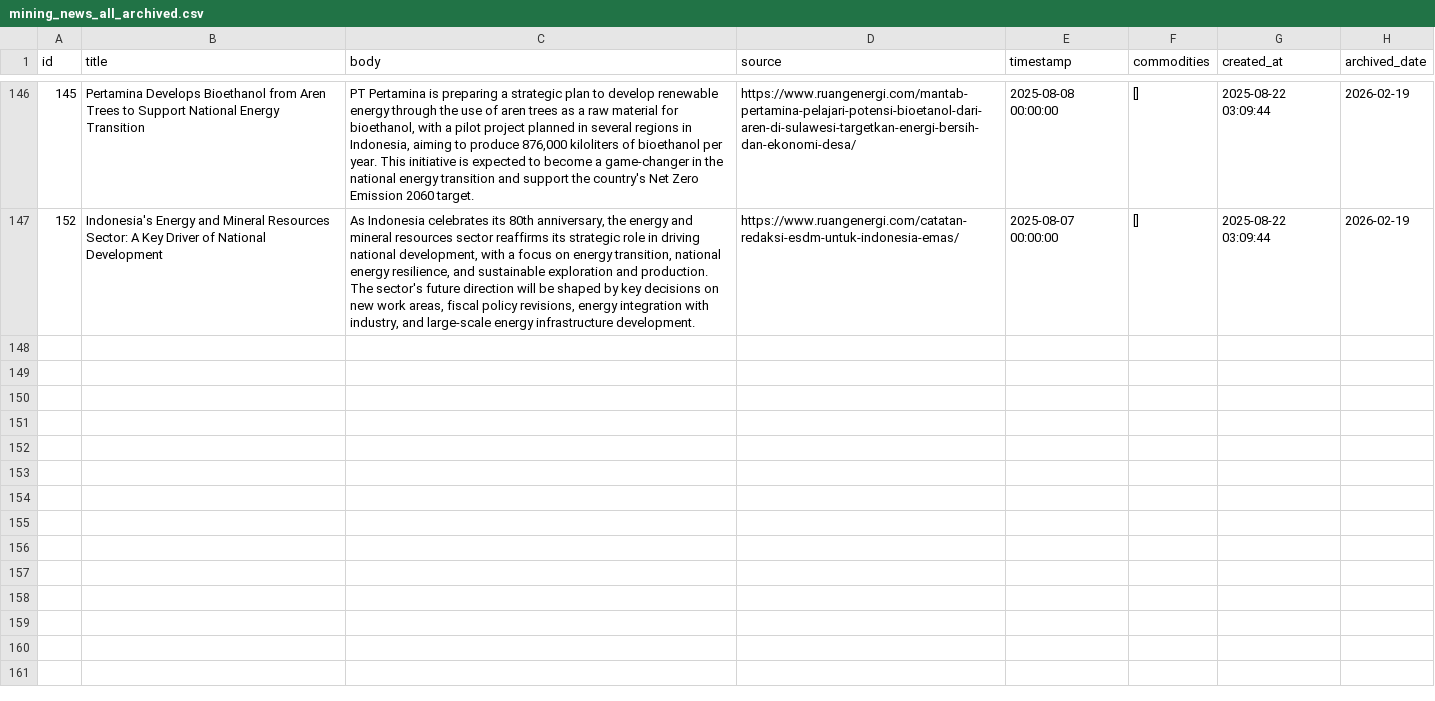
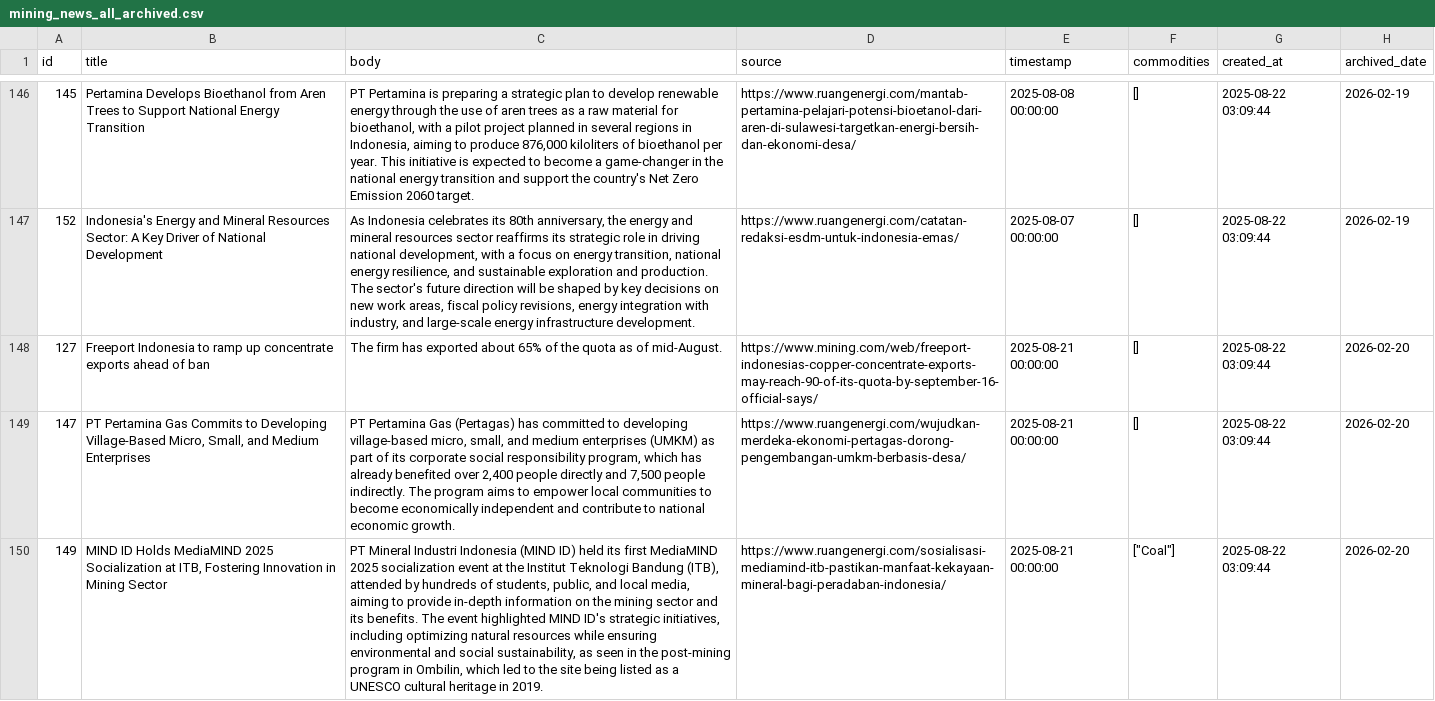
Before and after one commit to supertypeai/coalresearch, a CSV file: insider_news/data/archive/mining_news_all_archived.csv, drawn as a sheet; only a part is shown, gaps mark what is left out; the diff covers the shown part only; the diff names each change by its address in the sheet, - before the commit and + after, or states it on an @@ line.

```diff
--- a/insider_news/data/archive/mining_news_all_archived.csv
+++ b/insider_news/data/archive/mining_news_all_archived.csv
+row 148: 127 | Freeport Indonesia to ramp up concentrate exports ahead of ban | The firm has exported about 65% of the quota as of mid-August. | https://www.mining.com/web/freeport-indonesias-copper-concentrate-exports-may-reach-90-of-its-quota-by-september-16-official-says/ | 2025-08-21 00:00:00 | [] | 2025-08-22 03:09:44 | 2026-02-20
+row 149: 147 | PT Pertamina Gas Commits to Developing Village-Based Micro, Small, and Medium Enterprises | PT Pertamina Gas (Pertagas) has committed to developing village-based micro, small, and medium enterprises (UMKM) as part of its corporate social responsibility program, which has already benefited over 2,400 people directly and 7,500 people indirectly. The program aims to empower local communities to become economically independent and contribute to national economic growth. | https://www.ruangenergi.com/wujudkan-merdeka-ekonomi-pertagas-dorong-pengembangan-umkm-berbasis-desa/ | 2025-08-21 00:00:00 | [] | 2025-08-22 03:09:44 | 2026-02-20
+row 150: 149 | MIND ID Holds MediaMIND 2025 Socialization at ITB, Fostering Innovation in Mining Sector | PT Mineral Industri Indonesia (MIND ID) held its first MediaMIND 2025 socialization event at the Institut Teknologi Bandung (ITB), attended by hundreds of students, public, and local media, aiming to provide in-depth information on the mining sector and its benefits. The event highlighted MIND ID's strategic initiatives, including optimizing natural resources while ensuring environmental and social sustainability, as seen in the post-mining program in Ombilin, which led to the site being listed as a UNESCO cultural heritage in 2019. | https://www.ruangenergi.com/sosialisasi-mediamind-itb-pastikan-manfaat-kekayaan-mineral-bagi-peradaban-indonesia/ | 2025-08-21 00:00:00 | ["Coal"] | 2025-08-22 03:09:44 | 2026-02-20
```
Also changed, not shown: 2 added rows elsewhere in this file.
